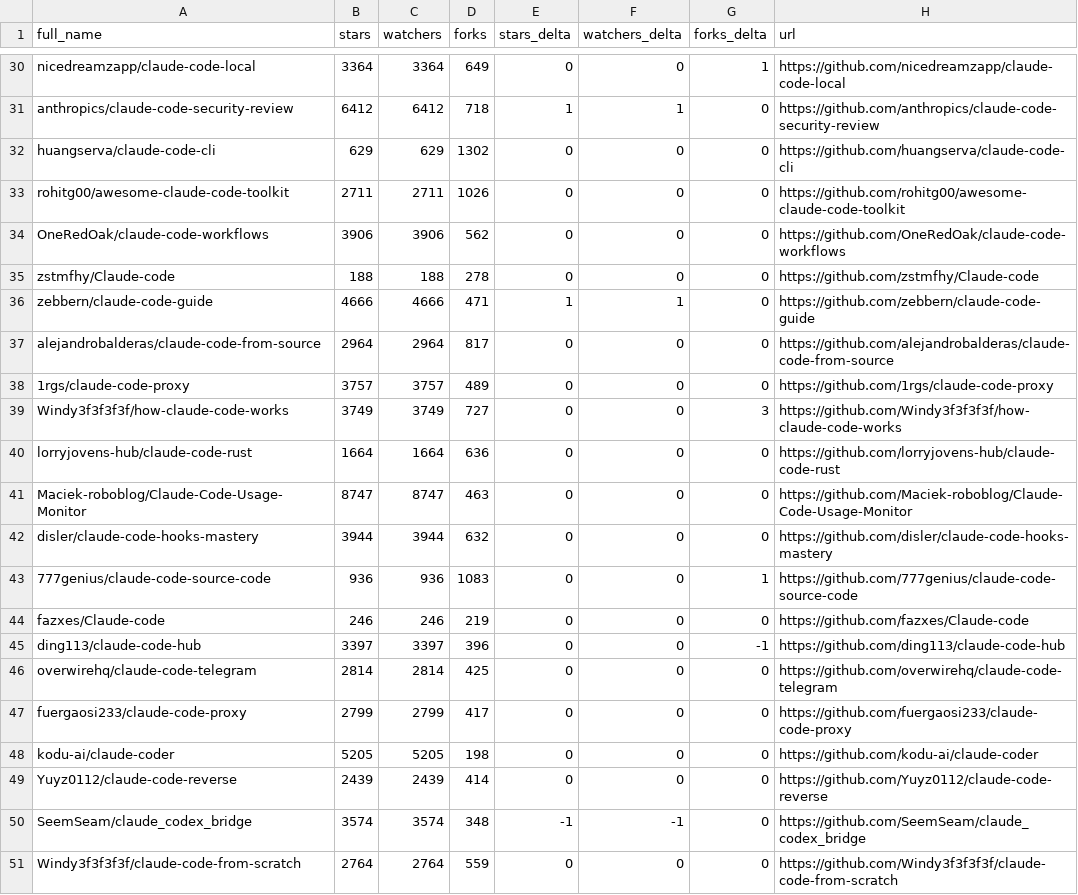
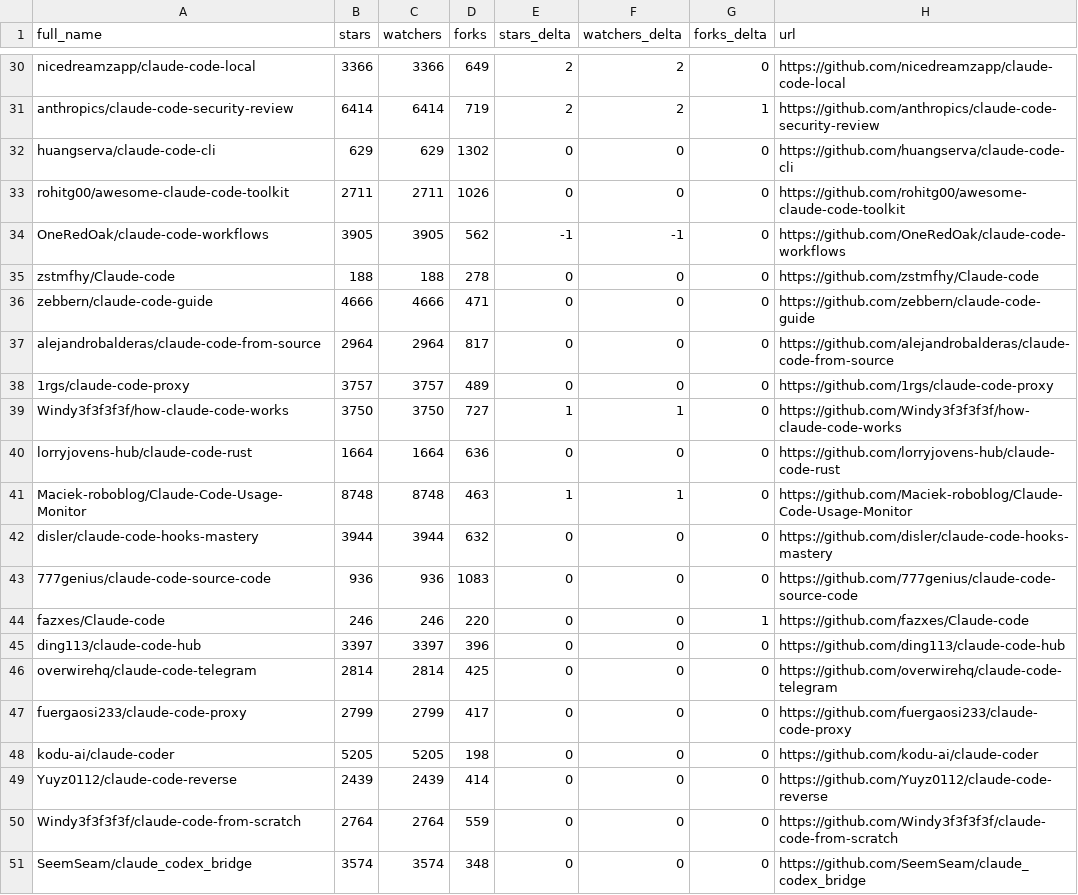
Before and after one commit to luzobyi-cyber/awesome-claude-code, a CSV file: data/repo-ticker.csv, drawn as a sheet; only a part is shown, gaps mark what is left out; removed rows and columns are numbered as before the commit, all else as after; the diff covers the shown part only; the diff names each change by its address in the sheet, - before the commit and + after, or states it on an @@ line.

```diff
--- a/data/repo-ticker.csv
+++ b/data/repo-ticker.csv
-B30 (stars): 3364
+B30 (stars): 3366
-C30 (watchers): 3364
+C30 (watchers): 3366
-E30 (stars_delta): 0
+E30 (stars_delta): 2
-F30 (watchers_delta): 0
+F30 (watchers_delta): 2
-G30 (forks_delta): 1
+G30 (forks_delta): 0
-B31 (stars): 6412
+B31 (stars): 6414
-C31 (watchers): 6412
+C31 (watchers): 6414
-D31 (forks): 718
+D31 (forks): 719
-E31 (stars_delta): 1
+E31 (stars_delta): 2
-F31 (watchers_delta): 1
+F31 (watchers_delta): 2
-G31 (forks_delta): 0
+G31 (forks_delta): 1
-B34 (stars): 3906
+B34 (stars): 3905
-C34 (watchers): 3906
+C34 (watchers): 3905
-E34 (stars_delta): 0
+E34 (stars_delta): -1
-F34 (watchers_delta): 0
+F34 (watchers_delta): -1
-E36 (stars_delta): 1
+E36 (stars_delta): 0
-F36 (watchers_delta): 1
+F36 (watchers_delta): 0
-B39 (stars): 3749
+B39 (stars): 3750
-C39 (watchers): 3749
+C39 (watchers): 3750
-E39 (stars_delta): 0
+E39 (stars_delta): 1
-F39 (watchers_delta): 0
+F39 (watchers_delta): 1
-G39 (forks_delta): 3
+G39 (forks_delta): 0
-B41 (stars): 8747
+B41 (stars): 8748
-C41 (watchers): 8747
+C41 (watchers): 8748
-E41 (stars_delta): 0
+E41 (stars_delta): 1
-F41 (watchers_delta): 0
+F41 (watchers_delta): 1
-G43 (forks_delta): 1
+G43 (forks_delta): 0
-D44 (forks): 219
+D44 (forks): 220
-G44 (forks_delta): 0
+G44 (forks_delta): 1
-G45 (forks_delta): -1
+G45 (forks_delta): 0
-row 50: SeemSeam/claude_codex_bridge | 3574 | 3574 | 348 | -1 | -1 | 0 | https://github.com/SeemSeam/claude_codex_bridge
+row 51: SeemSeam/claude_codex_bridge | 3574 | 3574 | 348 | 0 | 0 | 0 | https://github.com/SeemSeam/claude_codex_bridge
```
Also changed, not shown: 2 added rows, 2 removed rows, 1 moved row and 95 edited cells elsewhere in this file, 2 other files.
